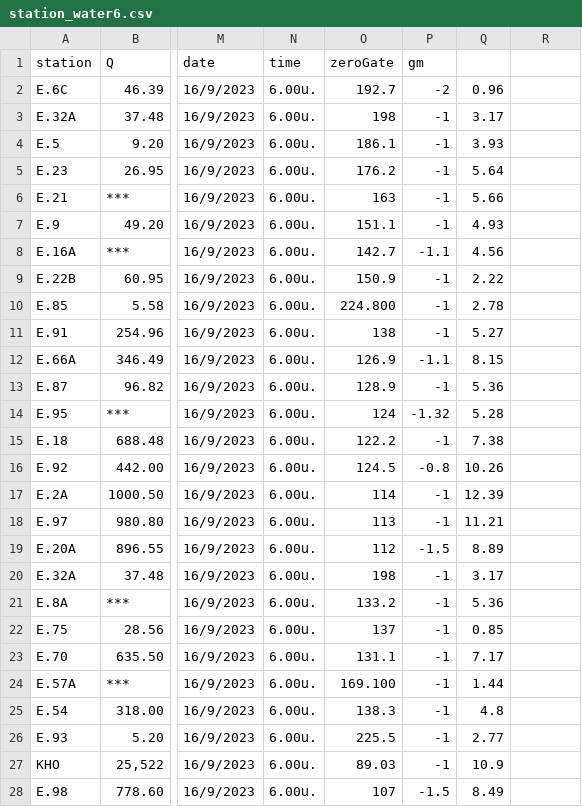
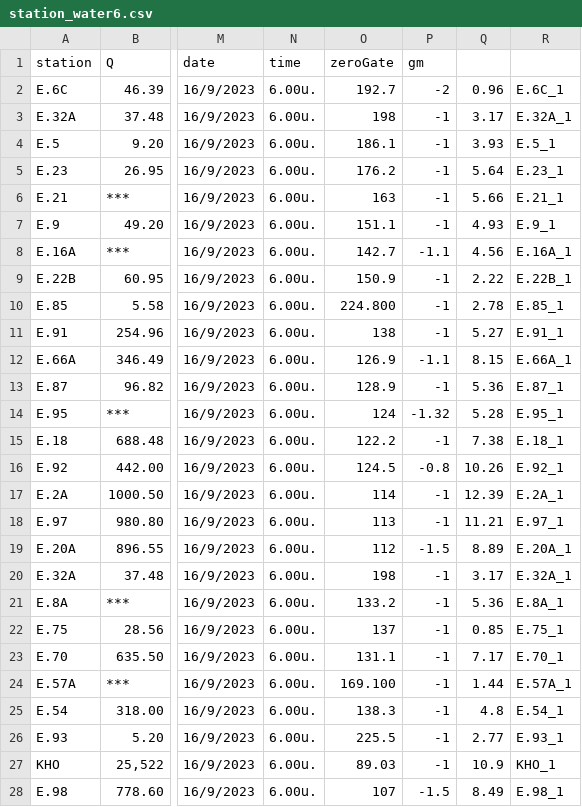
Before and after one commit to rattapong4500830013/map_stacionwater, a CSV file: station_water6.csv, drawn as a sheet; only a part is shown, gaps mark what is left out; the diff covers the shown part only; the diff names each change by its address in the sheet, - before the commit and + after, or states it on an @@ line.

Commit message:
Add files via upload

```diff
--- a/station_water6.csv
+++ b/station_water6.csv
-R2: (empty)
+R2: E.6C_1
-R3: (empty)
+R3: E.32A_1
-R4: (empty)
+R4: E.5_1
-R5: (empty)
+R5: E.23_1
-R6: (empty)
+R6: E.21_1
-R7: (empty)
+R7: E.9_1
-R8: (empty)
+R8: E.16A_1
-R9: (empty)
+R9: E.22B_1
-R10: (empty)
+R10: E.85_1
-R11: (empty)
+R11: E.91_1
-R12: (empty)
+R12: E.66A_1
-R13: (empty)
+R13: E.87_1
-R14: (empty)
+R14: E.95_1
-R15: (empty)
+R15: E.18_1
-R16: (empty)
+R16: E.92_1
-R17: (empty)
+R17: E.2A_1
-R18: (empty)
+R18: E.97_1
-R19: (empty)
+R19: E.20A_1
-R20: (empty)
+R20: E.32A_1
-R21: (empty)
+R21: E.8A_1
-R22: (empty)
+R22: E.75_1
-R23: (empty)
+R23: E.70_1
-R24: (empty)
+R24: E.57A_1
-R25: (empty)
+R25: E.54_1
-R26: (empty)
+R26: E.93_1
-R27: (empty)
+R27: KHO_1
-R28: (empty)
+R28: E.98_1
```
Also changed, not shown: 13 edited cells elsewhere in this file.
